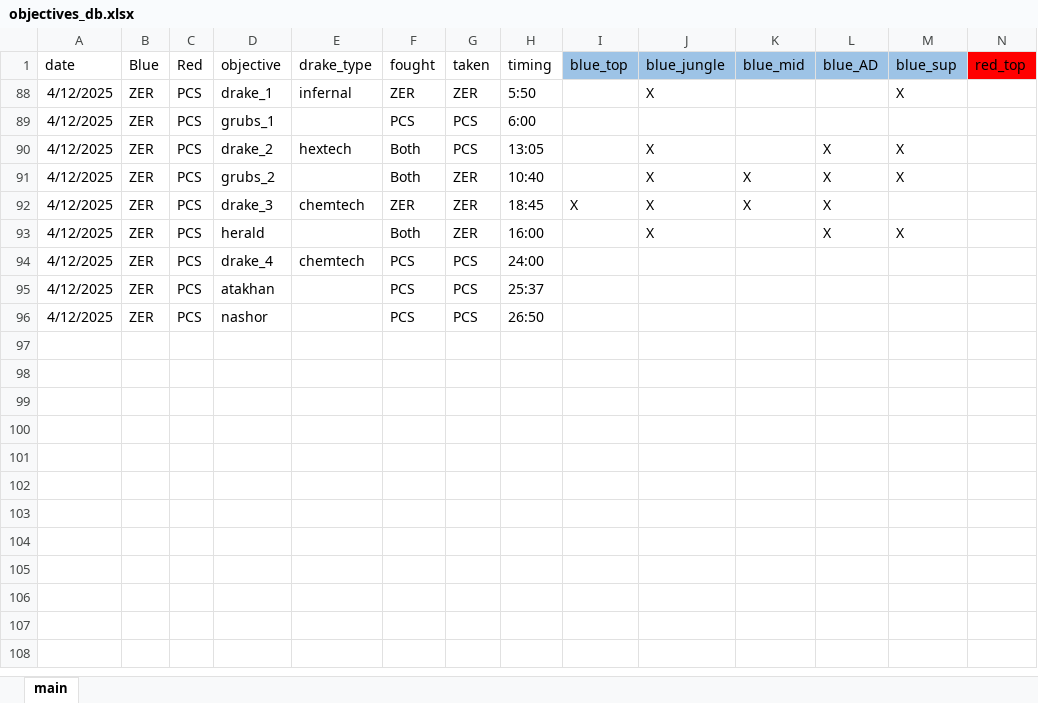
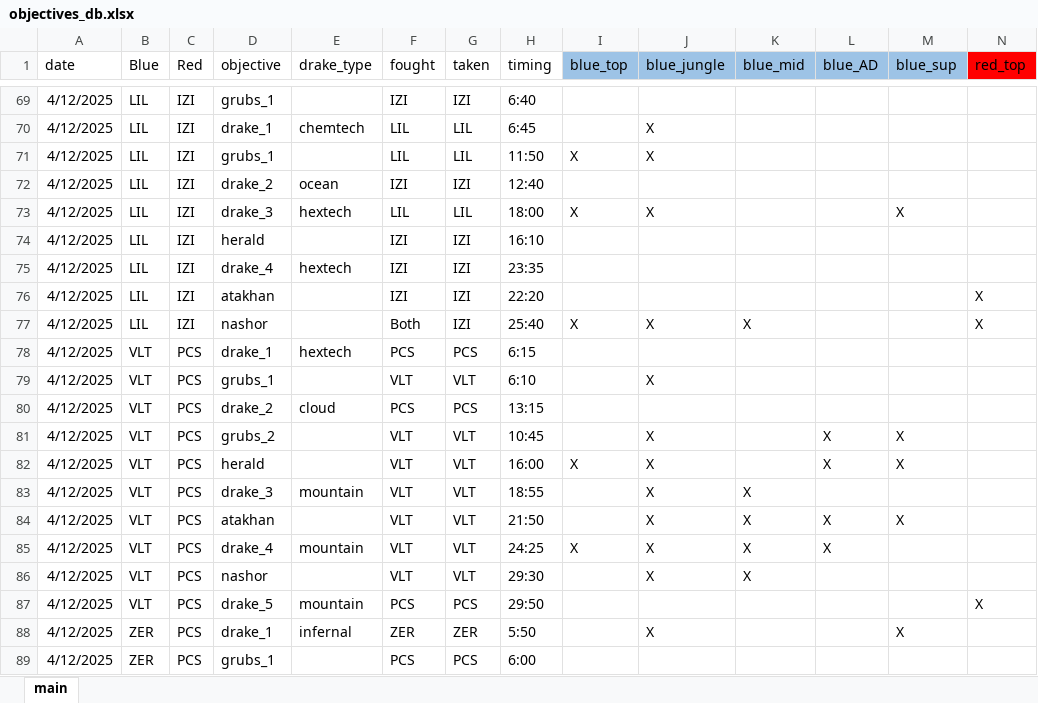
Before and after one commit to UgoLabbe/izidash, an Excel workbook: data/objectives_db.xlsx, sheet main, drawn as a sheet; only a part is shown, gaps mark what is left out; the shorter side is filled out with more unchanged rows; values as stored, in another font and other column widths than the file's, no borders; rows hold the shown columns only; the diff covers the shown part only; the diff names each change by its address in the sheet, - before the commit and + after, or states it on an @@ line.

Commit message:
update db

```diff
--- a/data/objectives_db.xlsx (sheet main)
+++ b/data/objectives_db.xlsx (sheet main)
@@ row 69 unhidden: 4/12/2025 | LIL | IZI | grubs_1 |  | IZI | IZI | 6:40 @@
@@ row 70 unhidden: 4/12/2025 | LIL | IZI | drake_1 | chemtech | LIL | LIL | 6:45 |  | X @@
@@ row 71 unhidden: 4/12/2025 | LIL | IZI | grubs_1 |  | LIL | LIL | 11:50 | X | X @@
@@ row 72 unhidden: 4/12/2025 | LIL | IZI | drake_2 | ocean | IZI | IZI | 12:40 @@
@@ row 73 unhidden: 4/12/2025 | LIL | IZI | drake_3 | hextech | LIL | LIL | 18:00 | X | X |  |  | X @@
@@ row 74 unhidden: 4/12/2025 | LIL | IZI | herald |  | IZI | IZI | 16:10 @@
@@ row 75 unhidden: 4/12/2025 | LIL | IZI | drake_4 | hextech | IZI | IZI | 23:35 @@
@@ row 76 unhidden: 4/12/2025 | LIL | IZI | atakhan |  | IZI | IZI | 22:20 |  |  |  |  |  | X @@
@@ row 77 unhidden: 4/12/2025 | LIL | IZI | nashor |  | Both | IZI | 25:40 | X | X | X |  |  | X @@
@@ row 78 unhidden: 4/12/2025 | VLT | PCS | drake_1 | hextech | PCS | PCS | 6:15 @@
@@ row 79 unhidden: 4/12/2025 | VLT | PCS | grubs_1 |  | VLT | VLT | 6:10 |  | X @@
@@ row 80 unhidden: 4/12/2025 | VLT | PCS | drake_2 | cloud | PCS | PCS | 13:15 @@
@@ row 81 unhidden: 4/12/2025 | VLT | PCS | grubs_2 |  | VLT | VLT | 10:45 |  | X |  | X | X @@
@@ row 82 unhidden: 4/12/2025 | VLT | PCS | herald |  | VLT | VLT | 16:00 | X | X |  | X | X @@
@@ row 83 unhidden: 4/12/2025 | VLT | PCS | drake_3 | mountain | VLT | VLT | 18:55 |  | X | X @@
@@ row 84 unhidden: 4/12/2025 | VLT | PCS | atakhan |  | VLT | VLT | 21:50 |  | X | X | X | X @@
@@ row 85 unhidden: 4/12/2025 | VLT | PCS | drake_4 | mountain | VLT | VLT | 24:25 | X | X | X | X @@
@@ row 86 unhidden: 4/12/2025 | VLT | PCS | nashor |  | VLT | VLT | 29:30 |  | X | X @@
@@ row 87 unhidden: 4/12/2025 | VLT | PCS | drake_5 | mountain | PCS | PCS | 29:50 |  |  |  |  |  | X @@
```
Also changed, not shown: 67 hidden or unhidden rows elsewhere in this sheet.
